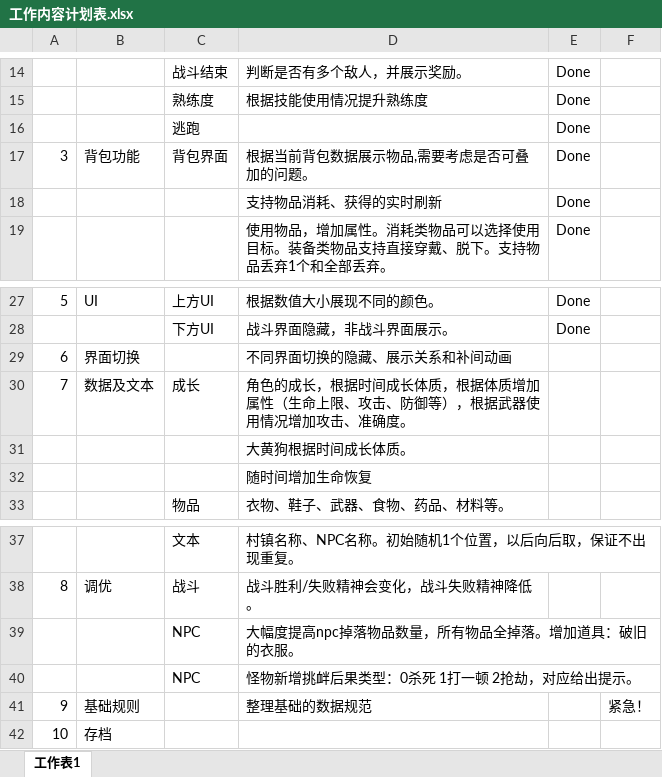
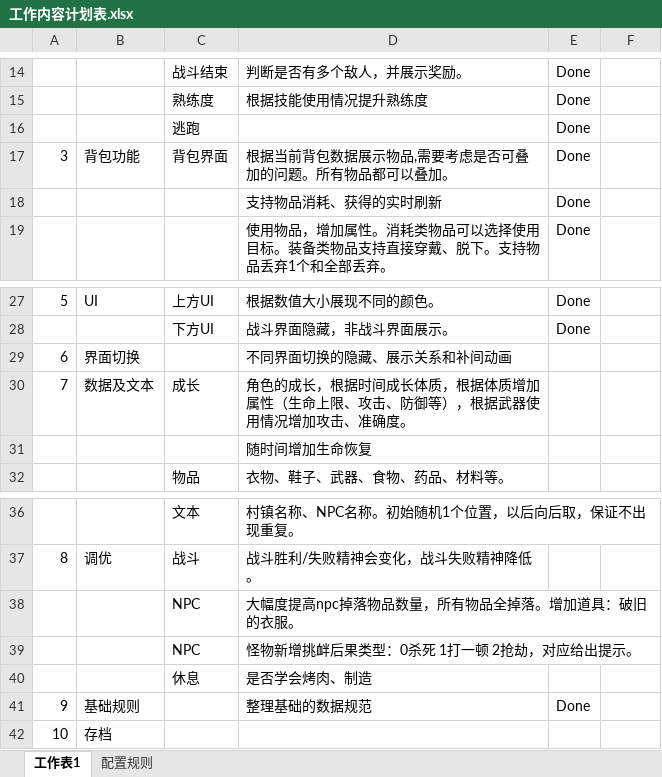
Before and after one commit to lengye49/ccTest, an Excel workbook: Design/工作内容计划表.xlsx, sheet 工作表1, drawn as a sheet; only a part is shown, gaps mark what is left out; values as stored, in another font and other column widths than the file's, no borders; removed rows and columns are numbered as before the commit, all else as after; the diff names each change by its address in the sheet, - before the commit and + after, or states it on an @@ line.

```diff
--- a/Design/工作内容计划表.xlsx (sheet 工作表1)
+++ b/Design/工作内容计划表.xlsx (sheet 工作表1)
+sheet tab: 配置规则
-D17: 根据当前背包数据展示物品,需要考虑是否可叠加的问题。
+D17: 根据当前背包数据展示物品,需要考虑是否可叠加的问题。所有物品都可以叠加。
-row 31:  |  |  | 大黄狗根据时间成长体质。
+row 40:  |  | 休息 | 是否学会烤肉、制造
-E41: (empty)
+E41: Done
-F41: 紧急！
+F41: (empty)
```
Also changed, not shown: 8 other files.
